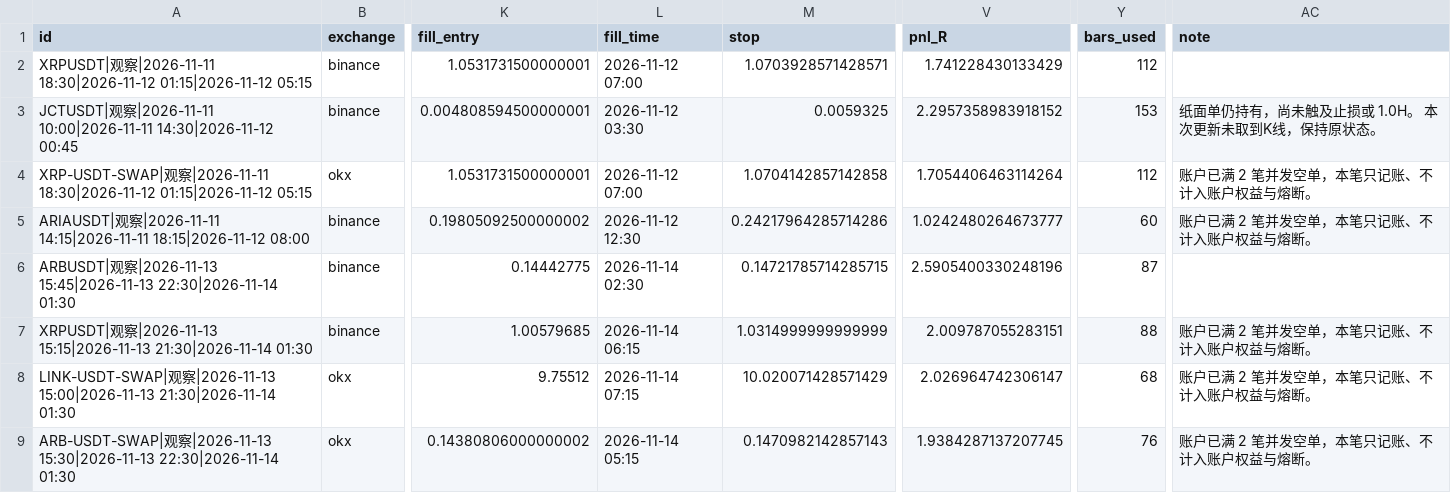
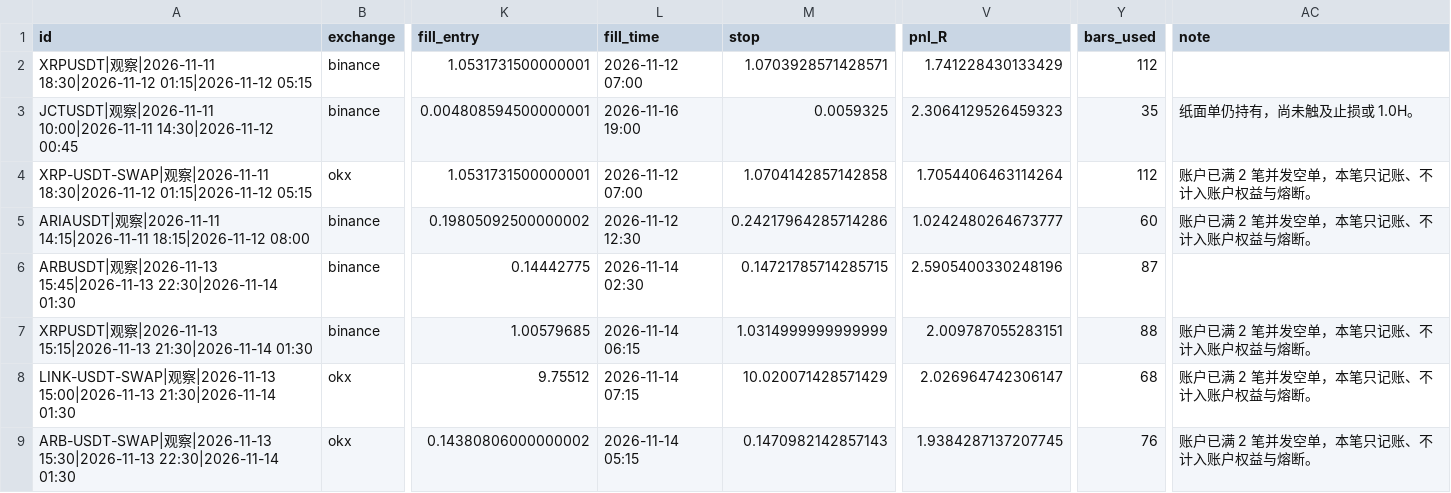
Before and after one commit to JamesKu2023/hs-scanner, a CSV file: state/scan_out/paper_watch_trades.csv, drawn as a sheet; only a part is shown, gaps mark what is left out; the diff names each change by its address in the sheet, - before the commit and + after, or states it on an @@ line.

```diff
--- a/state/scan_out/paper_watch_trades.csv
+++ b/state/scan_out/paper_watch_trades.csv
-L3 (fill_time): 2026-11-12 03:30
+L3 (fill_time): 2026-11-16 19:00
-V3 (pnl_R): 2.2957358983918152
+V3 (pnl_R): 2.3064129526459323
-Y3 (bars_used): 153
+Y3 (bars_used): 35
-AC3 (note): 纸面单仍持有，尚未触及止损或 1.0H。 本次更新未取到K线，保持原状态。
+AC3 (note): 纸面单仍持有，尚未触及止损或 1.0H。
```
Also changed, not shown: state/scan_out/paper_htf_4h_trades.csv, 17 other files.
